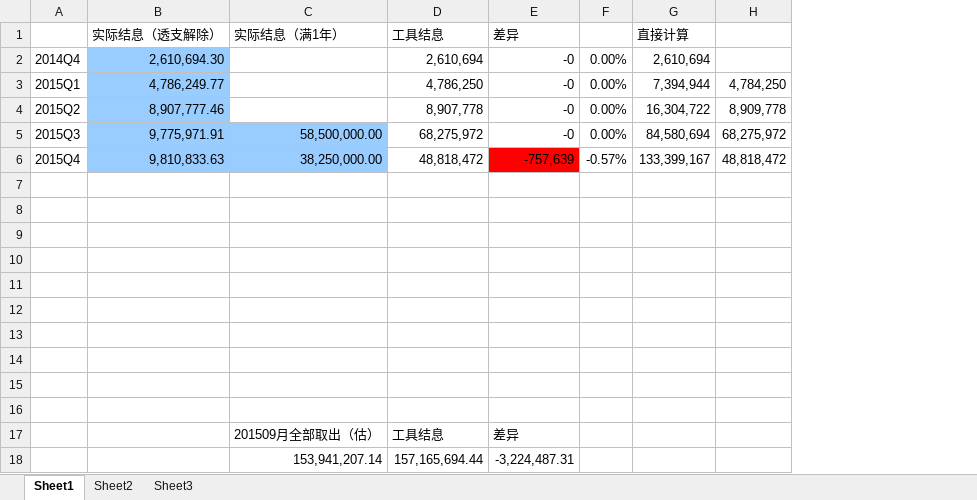
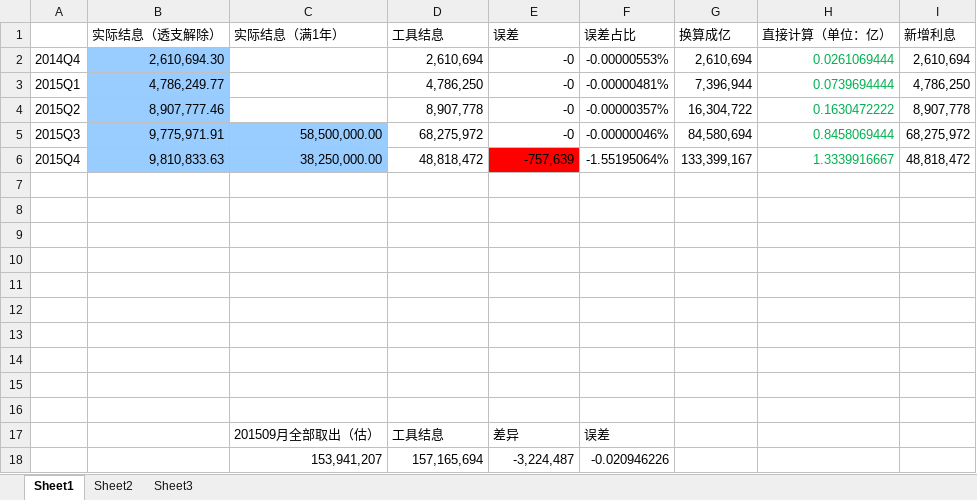
Before and after one commit to bourneli/benben_interest, an Excel workbook: data/工具结息验算.xlsx, sheet Sheet1, drawn as a sheet; values as stored, in another font and other column widths than the file's, no borders; charts and pictures not drawn; removed rows and columns are numbered as before the commit, all else as after; the diff names each change by its address in the sheet, - before the commit and + after, or states it on an @@ line.

Commit message:
fix format and test data

```diff
--- a/data/工具结息验算.xlsx (sheet Sheet1)
+++ b/data/工具结息验算.xlsx (sheet Sheet1)
-column F, rows 2-6: 0.00% | 0.00% | 0.00% | 0.00% | -0.57%
+column F (误差占比), rows 2-17: -0.00000553% | -0.00000481% | -0.00000357% | -0.00000046% | -1.55195064% |  |  |  |  |  |  |  |  |  |  | 误差
+column H (直接计算（单位：亿）), rows 2-6: 0.0261069444 | 0.0739694444 | 0.1630472222 | 0.8458069444 | 1.3339916667
-E1: 差异
+E1: 误差
-G1: 直接计算
+G1: 换算成亿
-I1: (empty)
+I1: 新增利息
-I2 (新增利息): (empty)
+I2 (新增利息): 2,610,694
-G3 (换算成亿): 7,394,944
+G3 (换算成亿): 7,396,944
-I3 (新增利息): 4,784,250
+I3 (新增利息): 4,786,250
-I4 (新增利息): 8,909,778
+I4 (新增利息): 8,907,778
-row 18:  |  | 153,941,207.14 | 157,165,694.44 | -3,224,487.31
+row 18:  |  | 153,941,207 | 157,165,694 | -3,224,487 | -0.020946226
```
Also changed, not shown: formulas that keep their value, charts or pictures, 9 other files.
